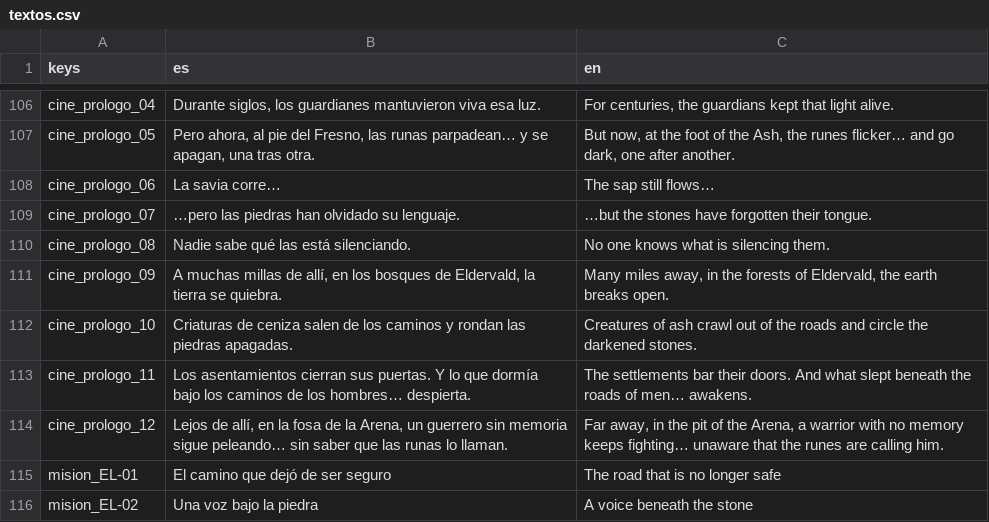
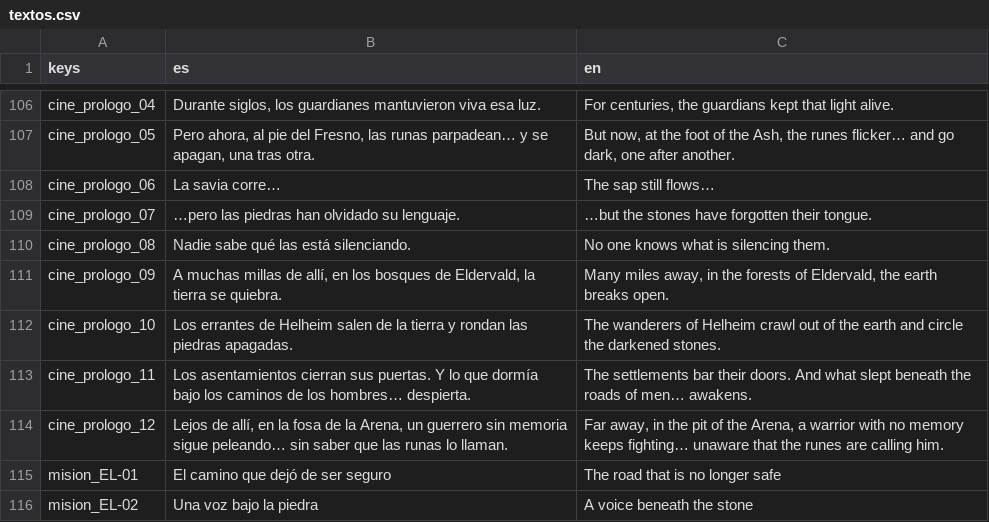
Before and after one commit to AlejandroVecchio/eromash-aventura, a CSV file: textos/textos.csv, drawn as a sheet; only a part is shown, gaps mark what is left out.

```diff
--- a/textos/textos.csv
+++ b/textos/textos.csv
@@ -113,3 +113,3 @@ cine_prologo_08,Nadie sabe qué las está silenciando.,No one knows what is sile
 cine_prologo_09,"A muchas millas de allí, en los bosques de Eldervald, la tierra se quiebra.","Many miles away, in the forests of Eldervald, the earth breaks open."
-cine_prologo_10,Criaturas de ceniza salen de los caminos y rondan las piedras apagadas.,Creatures of ash crawl out of the roads and circle the darkened stones.
+cine_prologo_10,Los errantes de Helheim salen de la tierra y rondan las piedras apagadas.,The wanderers of Helheim crawl out of the earth and circle the darkened stones.
 cine_prologo_11,Los asentamientos cierran sus puertas. Y lo que dormía bajo los caminos de los hombres… despierta.,The settlements bar their doors. And what slept beneath the roads of men… awakens.
```
Also changed, not shown: 3 other files.
